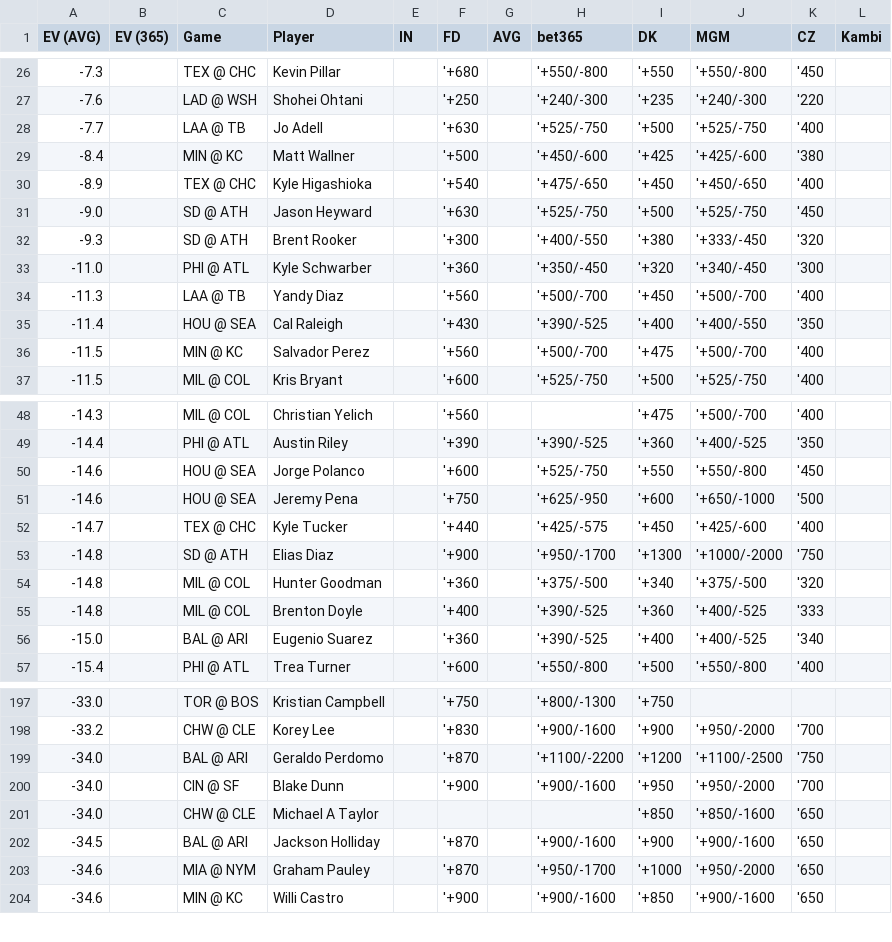
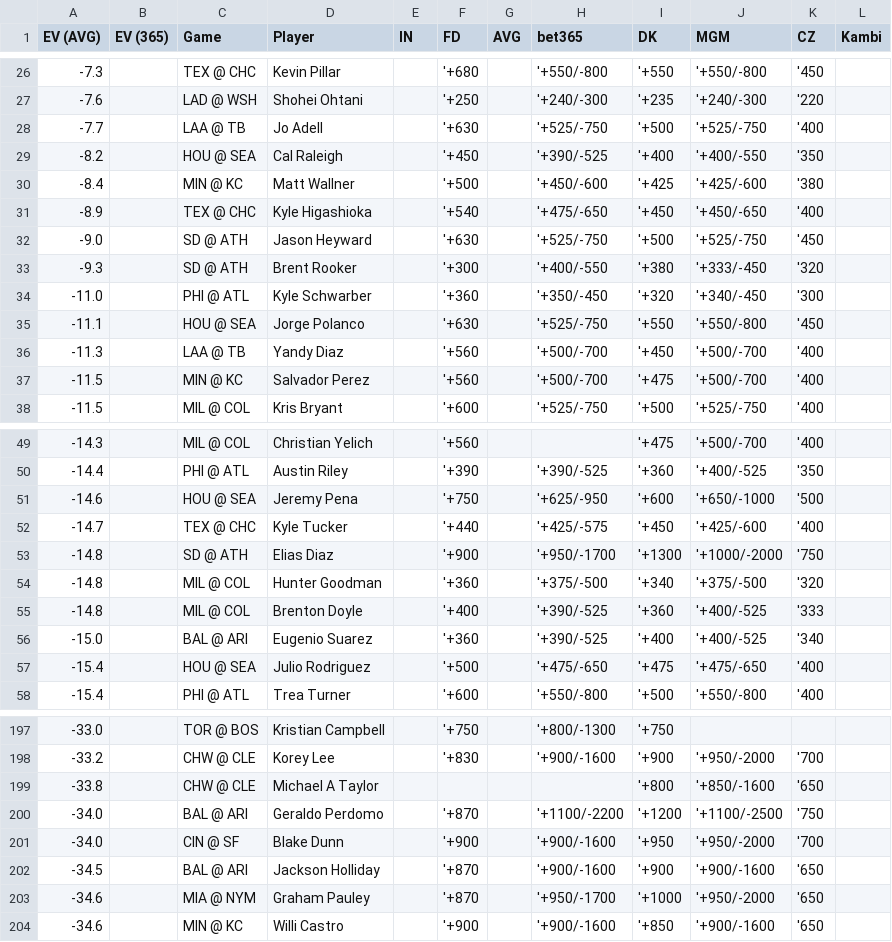
Before and after one commit to zhecht/lines, a CSV file: static/dingers/ev.csv, drawn as a sheet; only a part is shown, gaps mark what is left out; the diff covers the shown part only.

```diff
--- a/static/dingers/ev.csv
+++ b/static/dingers/ev.csv
@@ -28,2 +28,3 @@ EV (AVG)	EV (365)	Game	Player	IN	FD	AVG	bet365	DK	MGM	CZ	Kambi
 -7.7		LAA @ TB	Jo Adell		'+630		'+525/-750	'+500	'+525/-750	'400	
+-8.2		HOU @ SEA	Cal Raleigh		'+450		'+390/-525	'+400	'+400/-550	'350	
 -8.4		MIN @ KC	Matt Wallner		'+500		'+450/-600	'+425	'+425/-600	'380	
@@ -33,4 +34,4 @@ EV (AVG)	EV (365)	Game	Player	IN	FD	AVG	bet365	DK	MGM	CZ	Kambi
 -11.0		PHI @ ATL	Kyle Schwarber		'+360		'+350/-450	'+320	'+340/-450	'300	
+-11.1		HOU @ SEA	Jorge Polanco		'+630		'+525/-750	'+550	'+550/-800	'450	
 -11.3		LAA @ TB	Yandy Diaz		'+560		'+500/-700	'+450	'+500/-700	'400	
--11.4		HOU @ SEA	Cal Raleigh		'+430		'+390/-525	'+400	'+400/-550	'350	
 -11.5		MIN @ KC	Salvador Perez		'+560		'+500/-700	'+475	'+500/-700	'400	
@@ -49,3 +50,2 @@ EV (AVG)	EV (365)	Game	Player	IN	FD	AVG	bet365	DK	MGM	CZ	Kambi
 -14.4		PHI @ ATL	Austin Riley		'+390		'+390/-525	'+360	'+400/-525	'350	
--14.6		HOU @ SEA	Jorge Polanco		'+600		'+525/-750	'+550	'+550/-800	'450	
 -14.6		HOU @ SEA	Jeremy Pena		'+750		'+625/-950	'+600	'+650/-1000	'500	
@@ -56,2 +56,3 @@ EV (AVG)	EV (365)	Game	Player	IN	FD	AVG	bet365	DK	MGM	CZ	Kambi
 -15.0		BAL @ ARI	Eugenio Suarez		'+360		'+390/-525	'+400	'+400/-525	'340	
+-15.4		HOU @ SEA	Julio Rodriguez		'+500		'+475/-650	'+475	'+475/-650	'400	
 -15.4		PHI @ ATL	Trea Turner		'+600		'+550/-800	'+500	'+550/-800	'400	
@@ -198,5 +198,5 @@ EV (AVG)	EV (365)	Game	Player	IN	FD	AVG	bet365	DK	MGM	CZ	Kambi
 -33.2		CHW @ CLE	Korey Lee		'+830		'+900/-1600	'+900	'+950/-2000	'700	
+-33.8		CHW @ CLE	Michael A Taylor					'+800	'+850/-1600	'650	
 -34.0		BAL @ ARI	Geraldo Perdomo		'+870		'+1100/-2200	'+1200	'+1100/-2500	'750	
 -34.0		CIN @ SF	Blake Dunn		'+900		'+900/-1600	'+950	'+950/-2000	'700	
--34.0		CHW @ CLE	Michael A Taylor					'+850	'+850/-1600	'650	
 -34.5		BAL @ ARI	Jackson Holliday		'+870		'+900/-1600	'+900	'+900/-1600	'650	
```
Also changed, not shown: 3 added rows, 4 removed rows and 2 edited cells elsewhere in this file, 8 other files.
